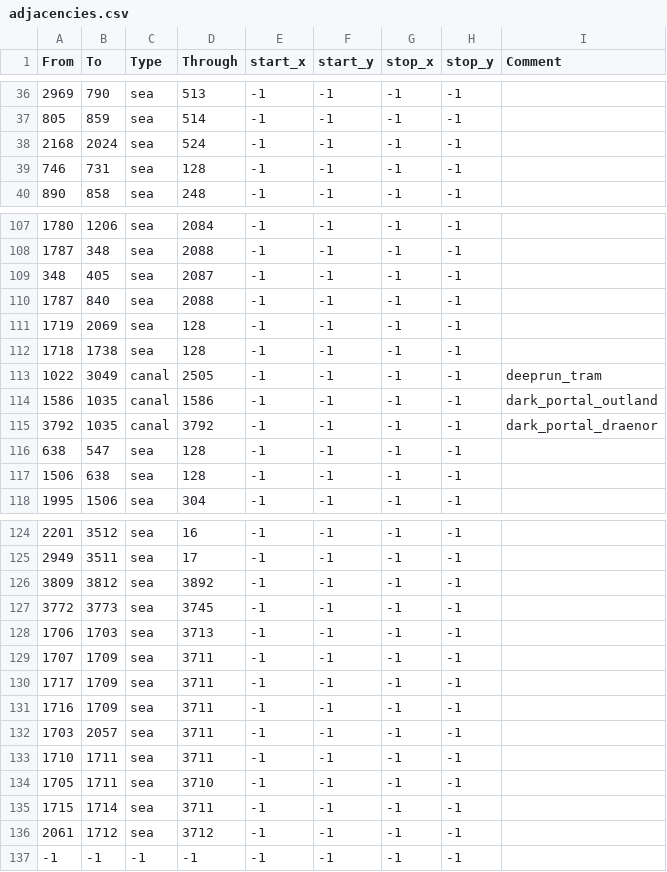
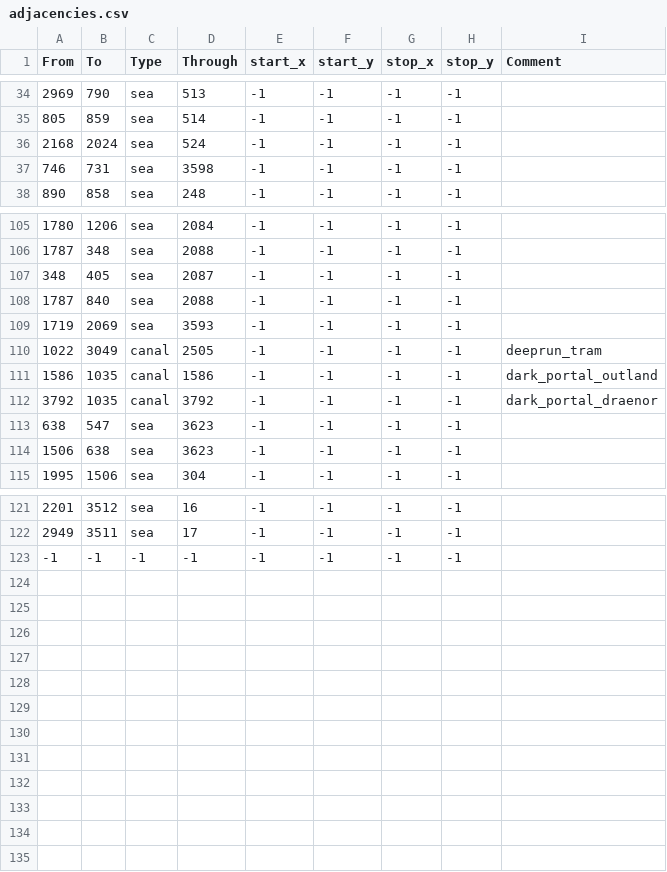
Before and after one commit to dogabeey/WWU, a CSV file: map/adjacencies.csv, drawn as a sheet; only a part is shown, gaps mark what is left out; the diff covers the shown part only.

Commit message:
Revert "Heart of Darkness switch change and Adjacencies"
This reverts commit 6dee2f8cc4e6c31ae02b16f7c970abd999d64845.

```diff
--- a/map/adjacencies.csv
+++ b/map/adjacencies.csv
@@ -38,3 +36,3 @@ From;To;Type;Through;start_x;start_y;stop_x;stop_y;Comment
 2168;2024;sea;524;-1;-1;-1;-1;
-746;731;sea;128;-1;-1;-1;-1;
+746;731;sea;3598;-1;-1;-1;-1;
 890;858;sea;248;-1;-1;-1;-1;
@@ -110,4 +108,3 @@ From;To;Type;Through;start_x;start_y;stop_x;stop_y;Comment
 1787;840;sea;2088;-1;-1;-1;-1;
-1719;2069;sea;128;-1;-1;-1;-1;
-1718;1738;sea;128;-1;-1;-1;-1;
+1719;2069;sea;3593;-1;-1;-1;-1;
 1022;3049;canal;2505;-1;-1;-1;-1;deeprun_tram
@@ -115,4 +112,4 @@ From;To;Type;Through;start_x;start_y;stop_x;stop_y;Comment
 3792;1035;canal;3792;-1;-1;-1;-1;dark_portal_draenor
-638;547;sea;128;-1;-1;-1;-1;
-1506;638;sea;128;-1;-1;-1;-1;
+638;547;sea;3623;-1;-1;-1;-1;
+1506;638;sea;3623;-1;-1;-1;-1;
 1995;1506;sea;304;-1;-1;-1;-1;
@@ -125,13 +122,2 @@ From;To;Type;Through;start_x;start_y;stop_x;stop_y;Comment
 2949;3511;sea;17;-1;-1;-1;-1;
-3809;3812;sea;3892;-1;-1;-1;-1;
-3772;3773;sea;3745;-1;-1;-1;-1;
-1706;1703;sea;3713;-1;-1;-1;-1;
-1707;1709;sea;3711;-1;-1;-1;-1;
-1717;1709;sea;3711;-1;-1;-1;-1;
-1716;1709;sea;3711;-1;-1;-1;-1;
-1703;2057;sea;3711;-1;-1;-1;-1;
-1710;1711;sea;3711;-1;-1;-1;-1;
-1705;1711;sea;3710;-1;-1;-1;-1;
-1715;1714;sea;3711;-1;-1;-1;-1;
-2061;1712;sea;3712;-1;-1;-1;-1;
 -1;-1;-1;-1;-1;-1;-1;-1;
```
Also changed, not shown: 2 removed rows and 21 edited cells elsewhere in this file, 1 other file.
